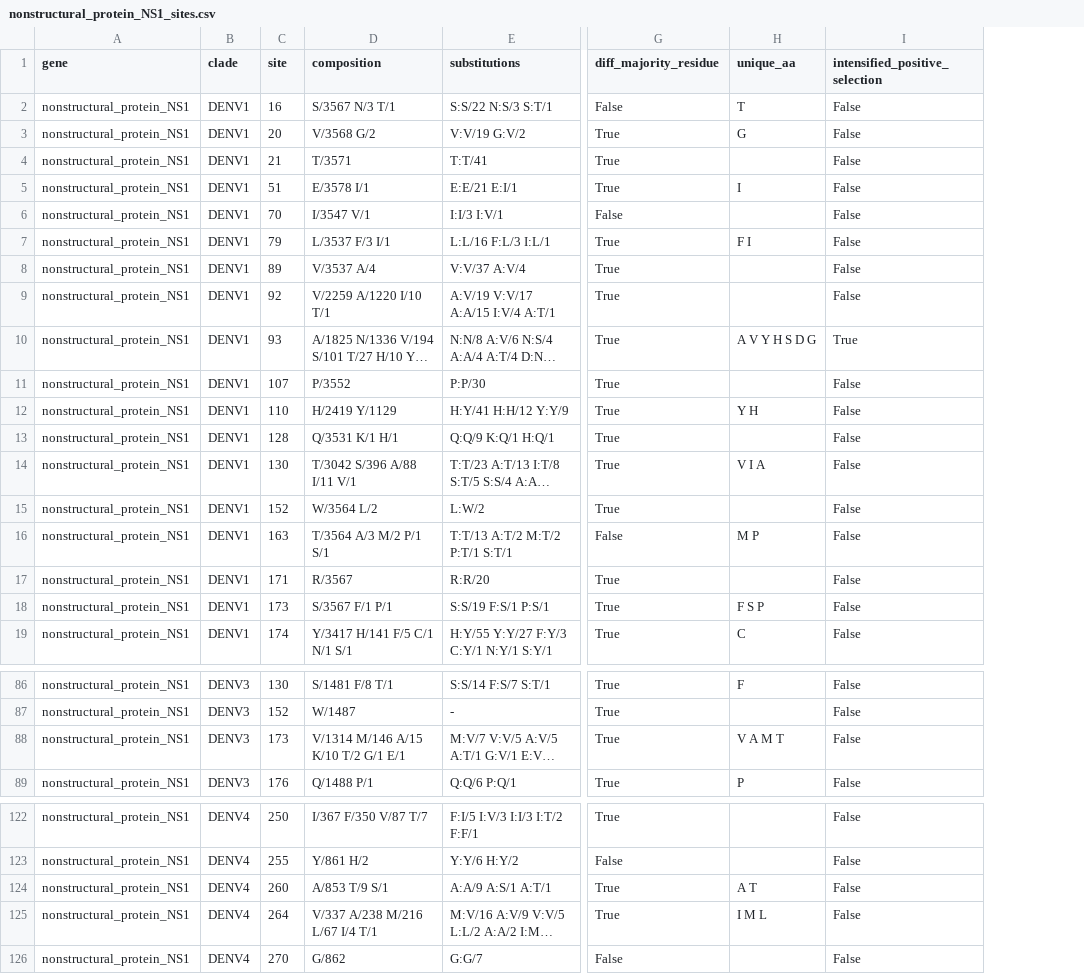
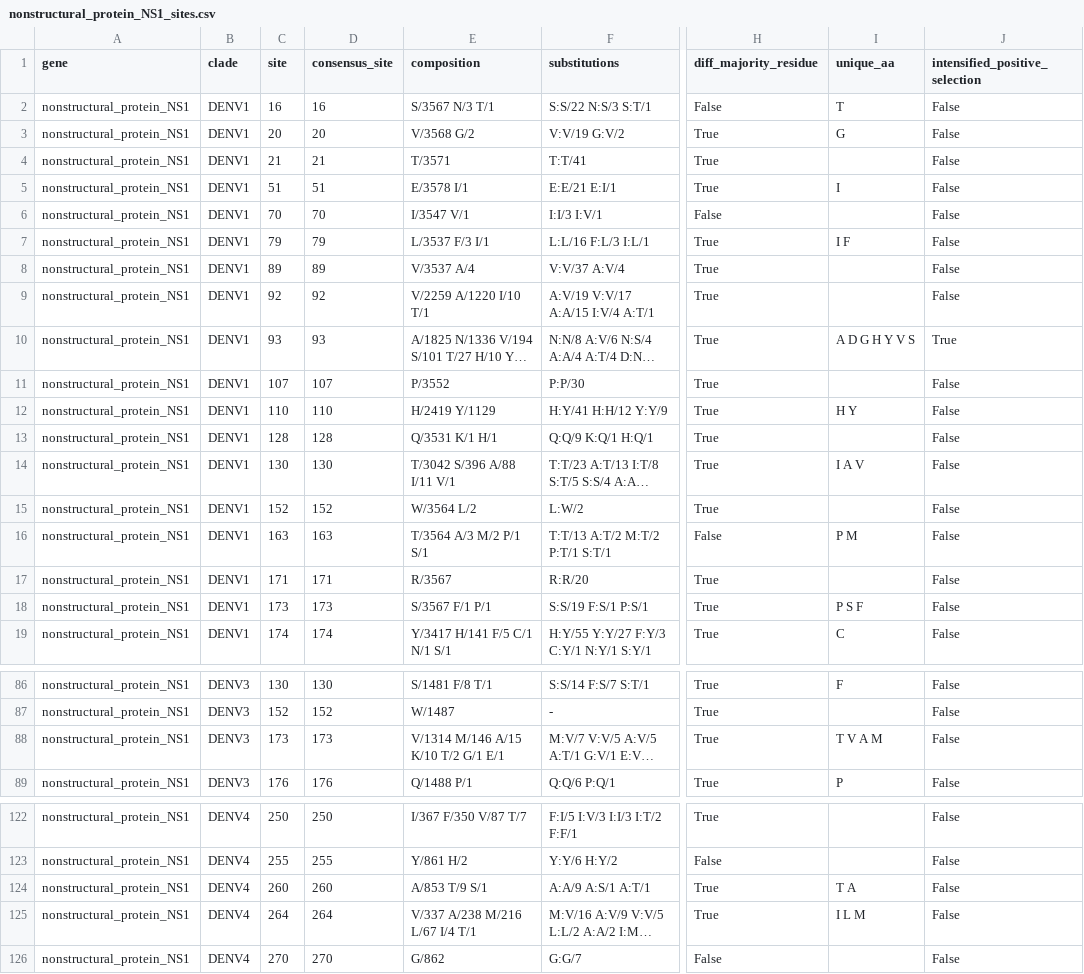
Before and after one commit to hverdonk/End2End-DENV, a CSV file: summarized_results/nonstructural_protein_NS1_sites.csv, drawn as a sheet; only a part is shown, gaps mark what is left out; long unchanged cells end in …; addresses are those after the commit; the diff covers the shown part only; the diff names each change by its address in the sheet, - before the commit and + after, or states it on an @@ line.

```diff
--- a/summarized_results/nonstructural_protein_NS1_sites.csv
+++ b/summarized_results/nonstructural_protein_NS1_sites.csv
+column D (consensus_site), rows 2-19: 16 | 20 | 21 | 51 | 70 | 79 | 89 | 92 | 93 | 107 | 110 | 128 | 130 | 152 | 163 | 171 | 173 | 174; rows 86-89: 130 | 152 | 173 | 176; rows 122-126: 250 | 255 | 260 | 264 | 270
-I7 (unique_aa): F I
+I7 (unique_aa): I F
-I10 (unique_aa): A V Y H S D G
+I10 (unique_aa): A D G H Y V S
-I12 (unique_aa): Y H
+I12 (unique_aa): H Y
-I14 (unique_aa): V I A
+I14 (unique_aa): I A V
-I16 (unique_aa): M P
+I16 (unique_aa): P M
-I18 (unique_aa): F S P
+I18 (unique_aa): P S F
-I88 (unique_aa): V A M T
+I88 (unique_aa): T V A M
-I124 (unique_aa): A T
+I124 (unique_aa): T A
-I125 (unique_aa): I M L
+I125 (unique_aa): I L M
```
Also changed, not shown: 14 edited cells elsewhere in this file, summarized_results/RNA-dependent_RNA_polymerase_NS5_sites.csv, summarized_results/envelope_protein_E_sites.csv, 7 other files.
